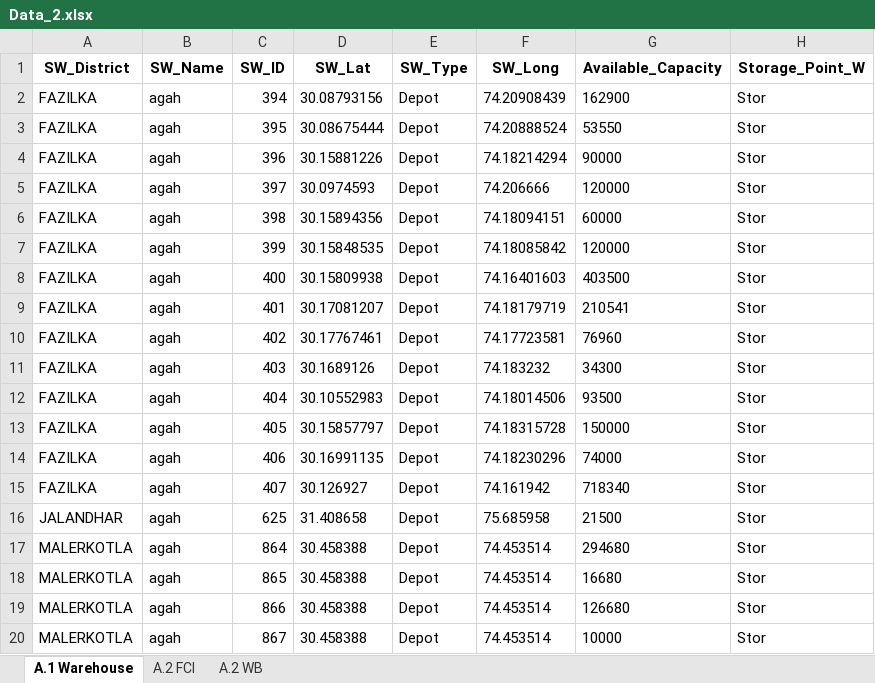
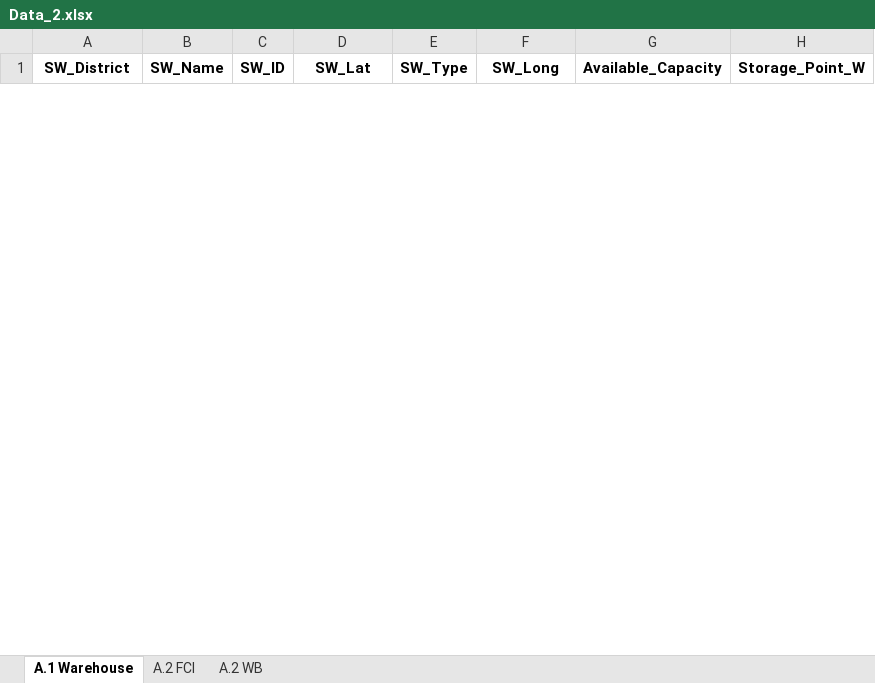
Before and after one commit to psltool3/PB_Poc_SH, an Excel workbook: pds_admin_Punjab_R/Backend/Backend/Data_2.xlsx, sheet A.1 Warehouse, drawn as a sheet; only a part is shown; values as stored, in another font and other column widths than the file's, no borders; removed rows and columns are numbered as before the commit, all else as after; the diff covers the shown part only; the diff names each change by its address in the sheet, - before the commit and + after, or states it on an @@ line.

```diff
--- a/pds_admin_Punjab_R/Backend/Backend/Data_2.xlsx (sheet A.1 Warehouse)
+++ b/pds_admin_Punjab_R/Backend/Backend/Data_2.xlsx (sheet A.1 Warehouse)
-row 2: FAZILKA | agah | 394 | 30.08793156 | Depot | 74.20908439 | 162900 | Stor
-row 3: FAZILKA | agah | 395 | 30.08675444 | Depot | 74.20888524 | 53550 | Stor
-row 4: FAZILKA | agah | 396 | 30.15881226 | Depot | 74.18214294 | 90000 | Stor
-row 5: FAZILKA | agah | 397 | 30.0974593 | Depot | 74.206666 | 120000 | Stor
-row 6: FAZILKA | agah | 398 | 30.15894356 | Depot | 74.18094151 | 60000 | Stor
-row 7: FAZILKA | agah | 399 | 30.15848535 | Depot | 74.18085842 | 120000 | Stor
-row 8: FAZILKA | agah | 400 | 30.15809938 | Depot | 74.16401603 | 403500 | Stor
-row 9: FAZILKA | agah | 401 | 30.17081207 | Depot | 74.18179719 | 210541 | Stor
-row 10: FAZILKA | agah | 402 | 30.17767461 | Depot | 74.17723581 | 76960 | Stor
-row 11: FAZILKA | agah | 403 | 30.1689126 | Depot | 74.183232 | 34300 | Stor
-row 12: FAZILKA | agah | 404 | 30.10552983 | Depot | 74.18014506 | 93500 | Stor
-row 13: FAZILKA | agah | 405 | 30.15857797 | Depot | 74.18315728 | 150000 | Stor
-row 14: FAZILKA | agah | 406 | 30.16991135 | Depot | 74.18230296 | 74000 | Stor
-row 15: FAZILKA | agah | 407 | 30.126927 | Depot | 74.161942 | 718340 | Stor
-row 16: JALANDHAR | agah | 625 | 31.408658 | Depot | 75.685958 | 21500 | Stor
-row 17: MALERKOTLA | agah | 864 | 30.458388 | Depot | 74.453514 | 294680 | Stor
-row 18: MALERKOTLA | agah | 865 | 30.458388 | Depot | 74.453514 | 16680 | Stor
-row 19: MALERKOTLA | agah | 866 | 30.458388 | Depot | 74.453514 | 126680 | Stor
-row 20: MALERKOTLA | agah | 867 | 30.458388 | Depot | 74.453514 | 10000 | Stor
```
Also changed, not shown: 46 added rows and 13 removed rows elsewhere in this sheet, sheet A.2 FCI, sheet A.2 WB, pds_admin_Punjab_R/Backend/Backend/Data_1.xlsx, 5 other files.
